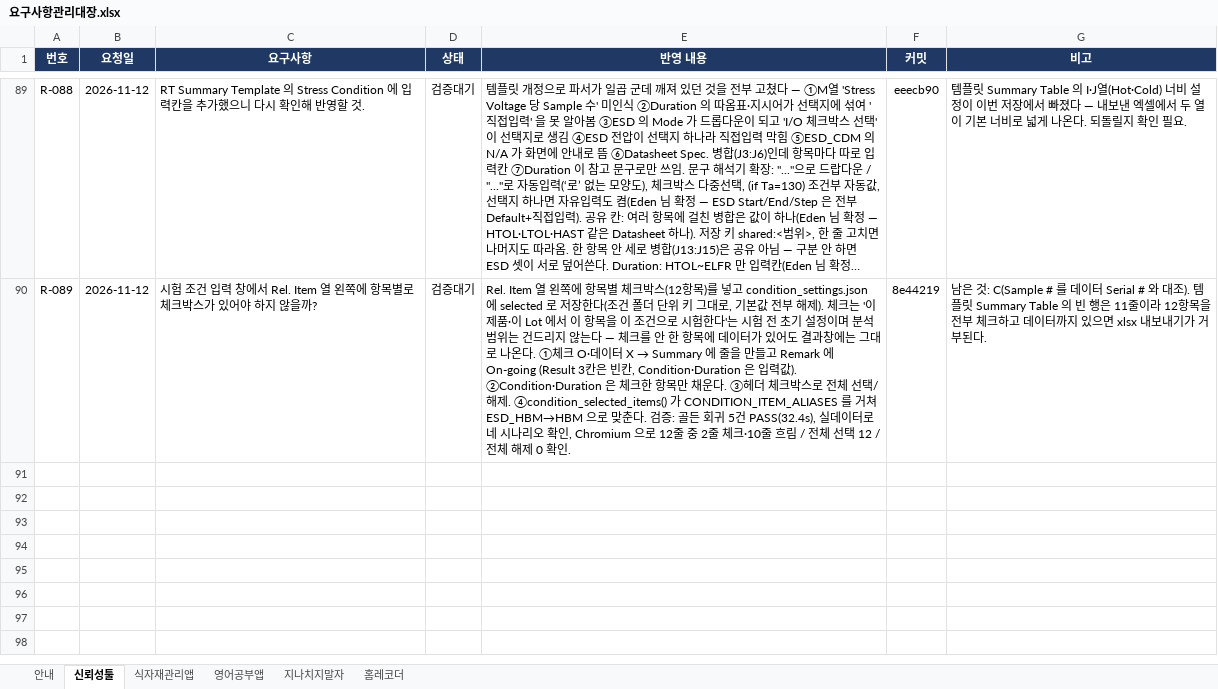
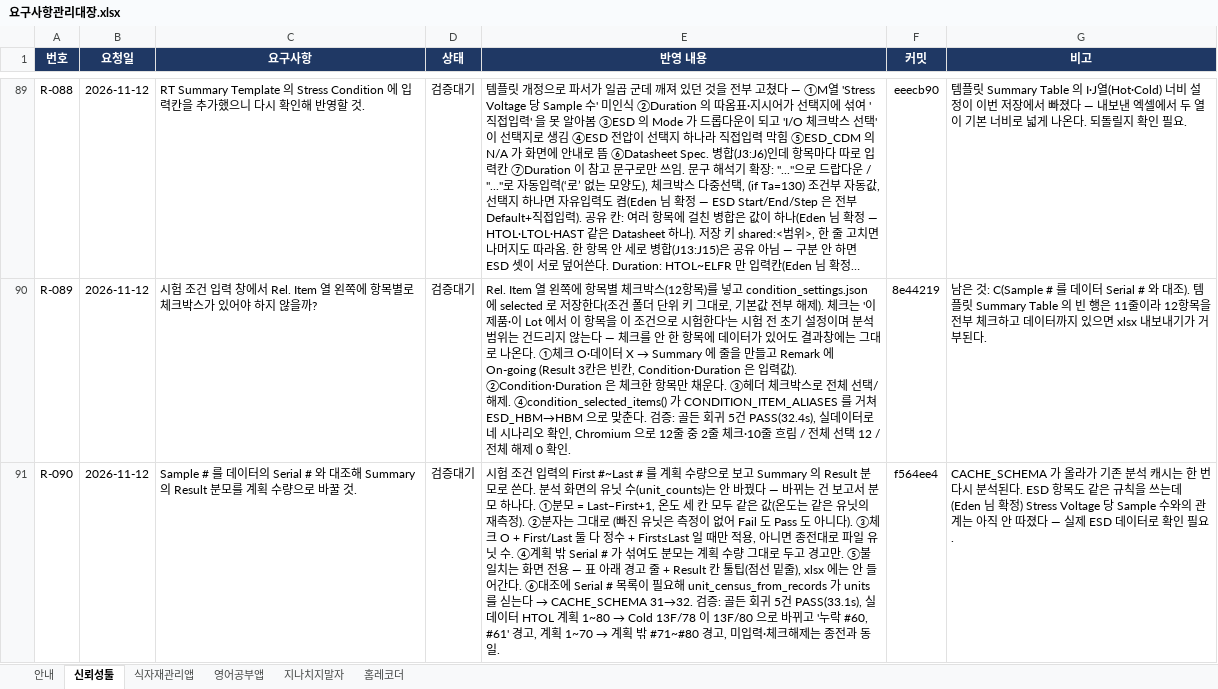
Before and after one commit to hyuck30401-coder/automation, an Excel workbook: docs/요구사항관리대장.xlsx, sheet 신뢰성툴, drawn as a sheet; only a part is shown, gaps mark what is left out; long unchanged cells end in …; values as stored, in another font and other column widths than the file's, no borders; conditional formats not drawn; the diff names each change by its address in the sheet, - before the commit and + after, or states it on an @@ line.

```diff
--- a/docs/요구사항관리대장.xlsx (sheet 신뢰성툴)
+++ b/docs/요구사항관리대장.xlsx (sheet 신뢰성툴)
+row 91: R-090 | 2026-11-12 | Sample # 를 데이터의 Serial # 와 대조해 Summary 의 Result 분모를 계획 수량으로 바꿀 것. | 검증대기 | 시험 조건 입력의 First #~Last # 를 계획 수량으로 보고 Summary 의 Result 분모로 쓴다. 분석 화면의 유닛 수(unit_counts)는 안 바꿨다 — 바뀌는 건 보고서 분모 하나다. ①분모 = Last−First+1, 온도 세 칸 모두 같은 값(온도는 같은 유닛의 재측정). ②분자는 그대로 (빠진 유닛은 측정이 없어 Fail 도 Pass 도 아니다). ③체크 O + First/Last 둘 다 정수 + First≤Last 일 때만 적용, 아니면 종전대로 파일 유닛 수. ④계획 밖 Serial # 가 섞여도 분모는 계획 수량 그대로 두고 경고만. ⑤불일치는 화면 전용 — 표 아래 경고 줄 + Result 칸 툴팁(점선 밑줄), xlsx 에는 안 들어간다. ⑥대조에 Serial # 목록이 필요해 unit_census_from_records 가 units 를 싣는다 → CACHE_SCHEMA 31→32. 검증: 골든 회귀 5건 PASS(33.1s), 실데이터 HTOL 계획 1~80 → Cold 13F/78 이 13F/80 으로 바뀌고 '누락 #60, #61' 경고, 계획 1~70 → 계획 밖 #71~#80 경고, 미입력·체크해제는 종전과 동일. | f564ee4 | CACHE_SCHEMA 가 올라가 기존 분석 캐시는 한 번 다시 분석된다. ESD 항목도 같은 규칙을 쓰는데 (Eden 님 확정) Stress Voltage 당 Sample 수와의 관계는 아직 안 따졌다 — 실제 ESD 데이터로 확인 필요.
```
Also changed, not shown: sheet 안내.
